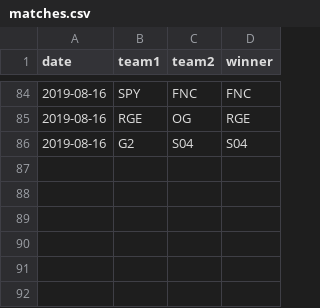
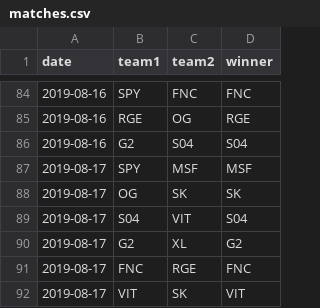
Before and after one commit to jimmycrequer/lec-casters-graph, a CSV file: matches.csv, drawn as a sheet; only a part is shown, gaps mark what is left out; the diff names each change by its address in the sheet, - before the commit and + after, or states it on an @@ line.

Commit message:
Update latest matches & Update README

```diff
--- a/matches.csv
+++ b/matches.csv
+row 87: 2019-08-17 | SPY | MSF | MSF
+row 88: 2019-08-17 | OG | SK | SK
+row 89: 2019-08-17 | S04 | VIT | S04
+row 90: 2019-08-17 | G2 | XL | G2
+row 91: 2019-08-17 | FNC | RGE | FNC
+row 92: 2019-08-17 | VIT | SK | VIT
```
Also changed, not shown: 1 other file.
